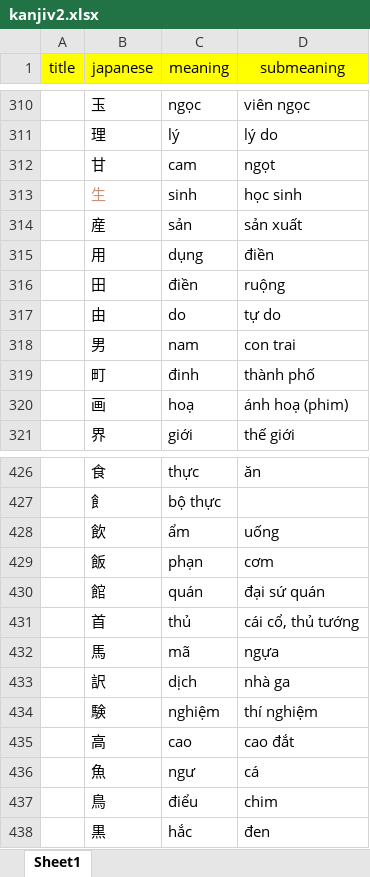
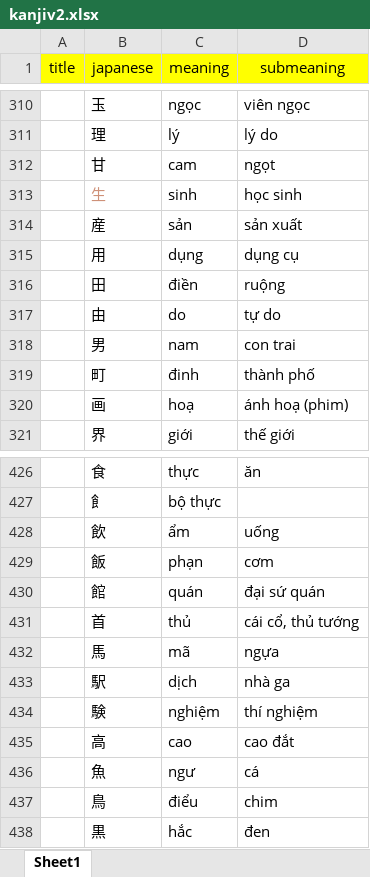
Before and after one commit to khaiquangtran/NihongoBenkyou, an Excel workbook: Review_Kanji_V2/Lesson1/kanjiv2.xlsx, sheet Sheet1, drawn as a sheet; only a part is shown, gaps mark what is left out; values as stored, in another font and other column widths than the file's, no borders; conditional formats not drawn; the diff names each change by its address in the sheet, - before the commit and + after, or states it on an @@ line.

```diff
--- a/Review_Kanji_V2/Lesson1/kanjiv2.xlsx (sheet Sheet1)
+++ b/Review_Kanji_V2/Lesson1/kanjiv2.xlsx (sheet Sheet1)
-D315 (submeaning): điền
+D315 (submeaning): dụng cụ
-B433 (japanese): 訳
+B433 (japanese): 駅
```
Also changed, not shown: 1 other file.
